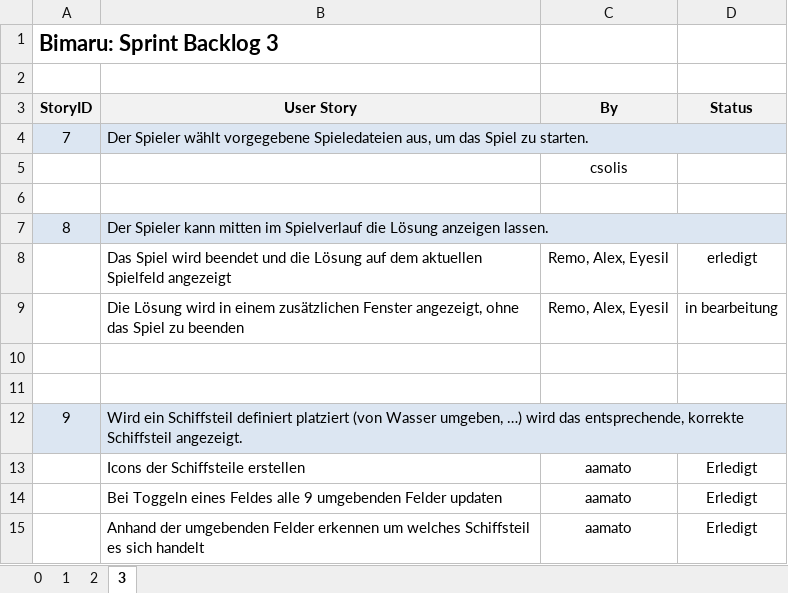
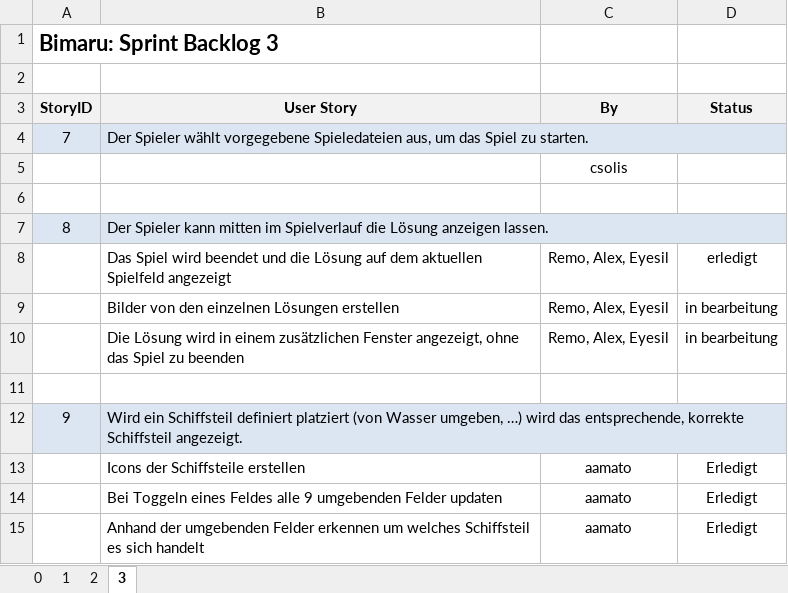
Before and after one commit to Double-A-92/Bimaru, an Excel workbook: ScrumDoku/Sprint_Backlog_1.xlsx, sheet 3, drawn as a sheet; only a part is shown; values as stored, in another font and other column widths than the file's, no borders; removed rows and columns are numbered as before the commit, all else as after; the diff names each change by its address in the sheet, - before the commit and + after, or states it on an @@ line.

```diff
--- a/ScrumDoku/Sprint_Backlog_1.xlsx (sheet 3)
+++ b/ScrumDoku/Sprint_Backlog_1.xlsx (sheet 3)
+row 9:  | Bilder von den einzelnen Lösungen erstellen | Remo, Alex, Eyesil | in bearbeitung
-row 10: (empty)
```
